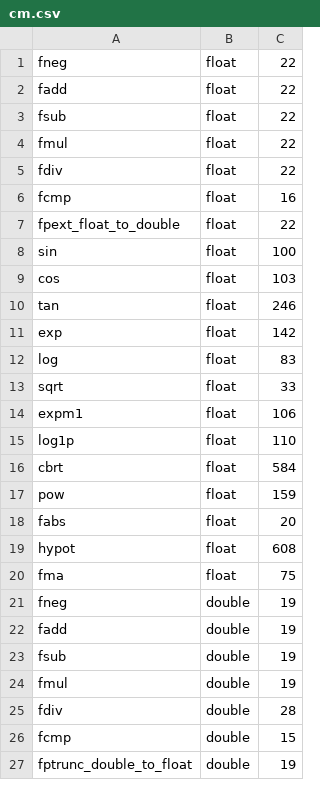
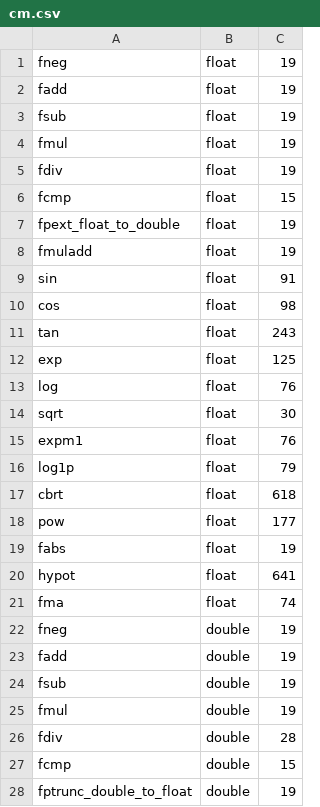
Before and after one commit to PRONTOLab/FPOpt-FPBench, a CSV file: microbm/cm.csv, drawn as a sheet; only a part is shown; the diff covers the shown part only.

```diff
--- a/microbm/cm.csv
+++ b/microbm/cm.csv
@@ -1,21 +1,22 @@
-fneg,float,22
-fadd,float,22
-fsub,float,22
-fmul,float,22
-fdiv,float,22
-fcmp,float,16
-fpext_float_to_double,float,22
-sin,float,100
-cos,float,103
-tan,float,246
-exp,float,142
-log,float,83
-sqrt,float,33
-expm1,float,106
-log1p,float,110
-cbrt,float,584
-pow,float,159
-fabs,float,20
-hypot,float,608
-fma,float,75
+fneg,float,19
+fadd,float,19
+fsub,float,19
+fmul,float,19
+fdiv,float,19
+fcmp,float,15
+fpext_float_to_double,float,19
+fmuladd,float,19
+sin,float,91
+cos,float,98
+tan,float,243
+exp,float,125
+log,float,76
+sqrt,float,30
+expm1,float,76
+log1p,float,79
+cbrt,float,618
+pow,float,177
+fabs,float,19
+hypot,float,641
+fma,float,74
 fneg,double,19
```
Also changed, not shown: 1 added row and 12 edited cells elsewhere in this file, 2 other files.
